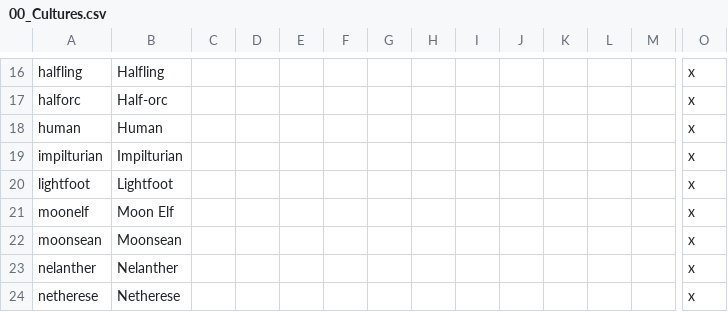
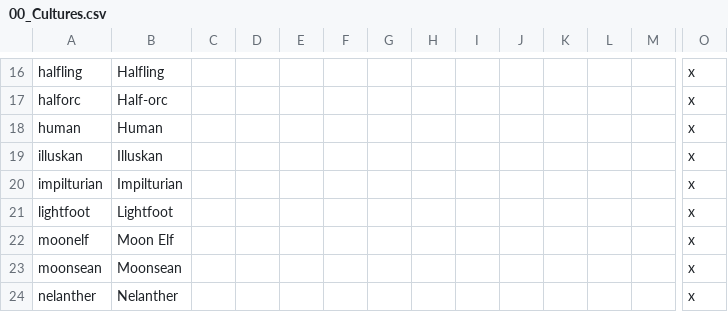
Before and after one commit to chriscohen/ck2-forgottenkings, a CSV file: ForgottenRealms/localisation/00_Cultures.csv, drawn as a sheet; only a part is shown, gaps mark what is left out; the shorter side is filled out with more unchanged rows; rows hold the shown columns only; the diff names each change by its address in the sheet, - before the commit and + after, or states it on an @@ line.

Commit message:
Added localisation for Illuskan culture.

```diff
--- a/ForgottenRealms/localisation/00_Cultures.csv
+++ b/ForgottenRealms/localisation/00_Cultures.csv
+row 19: illuskan | Illuskan |  |  |  |  |  |  |  |  |  |  |  | x
```
